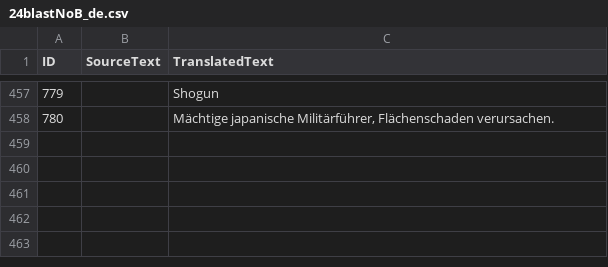
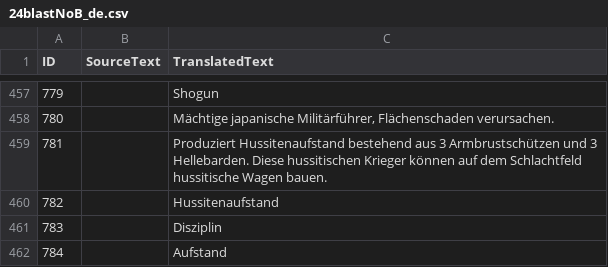
Before and after one commit to Seicing/aoe4legion, a CSV file: assets/locdb/24blastNoB_de.csv, drawn as a sheet; only a part is shown, gaps mark what is left out; the diff covers the shown part only.

```diff
--- a/assets/locdb/24blastNoB_de.csv
+++ b/assets/locdb/24blastNoB_de.csv
@@ -458 +458,5 @@
 780,,"Mächtige japanische Militärführer, Flächenschaden verursachen."
+781,,"Produziert Hussitenaufstand bestehend aus 3 Armbrustschützen und 3 Hellebarden. Diese hussitischen Krieger können auf dem Schlachtfeld hussitische Wagen bauen."
+782,,Hussitenaufstand
+783,,Disziplin
+784,,Aufstand
```
Also changed, not shown: 4 added rows and 1 edited cell elsewhere in this file, assets/locdb/24blastNoB_en.csv, assets/locdb/24blastNoB_zh-hans.csv, 24 other files.
